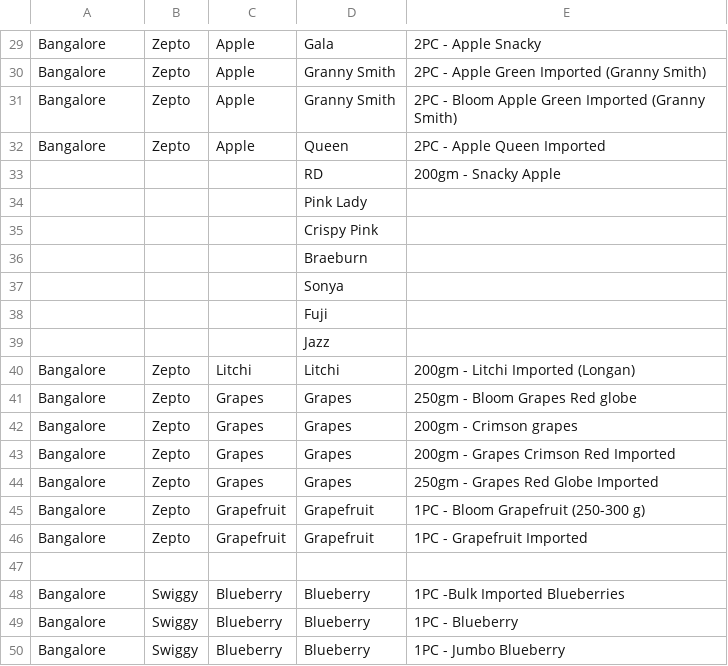
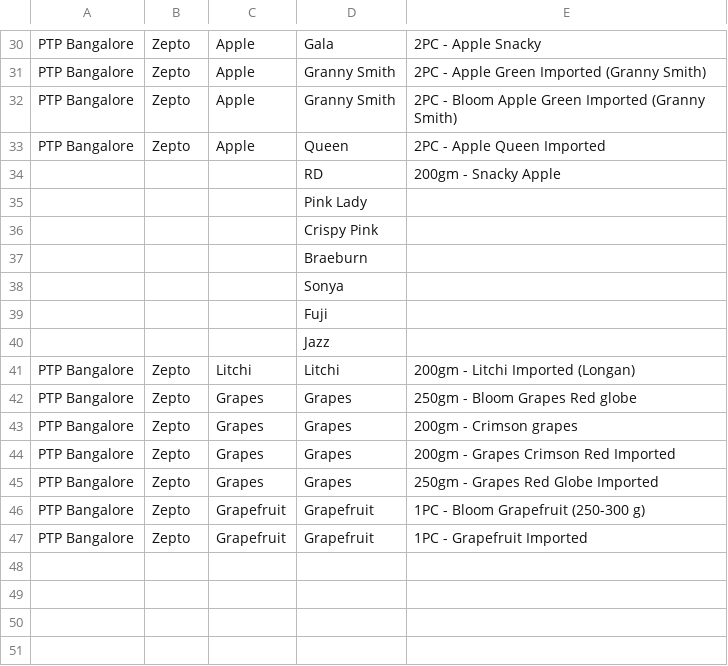
Before and after one commit to naveenkumarrangasamy-collab/Indent-SalesApp, a CSV file: data/seed/All Cux City.csv, drawn as a sheet; only a part is shown, gaps mark what is left out; removed rows and columns are numbered as before the commit, all else as after; the diff covers the shown part only; the diff names each change by its address in the sheet, - before the commit and + after, or states it on an @@ line.

```diff
--- a/data/seed/All Cux City.csv
+++ b/data/seed/All Cux City.csv
-A30:A33: Bangalore
+A30:A33: PTP Bangalore
-A41:A47: Bangalore
+A41:A47: PTP Bangalore
-row 47: (empty)
-row 48: Bangalore | Swiggy | Blueberry | Blueberry | 1PC -Bulk Imported Blueberries
-row 49: Bangalore | Swiggy | Blueberry | Blueberry | 1PC - Blueberry
-row 50: Bangalore | Swiggy | Blueberry | Blueberry | 1PC - Jumbo Blueberry
```
Also changed, not shown: 1 added row and 27 edited cells elsewhere in this file, data/seed/Customer List.csv, data/seed/Mapping Whole.csv, 1 other file.
